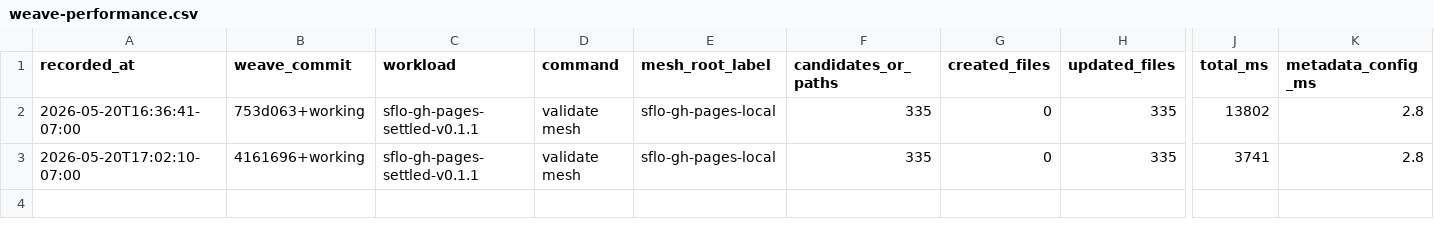
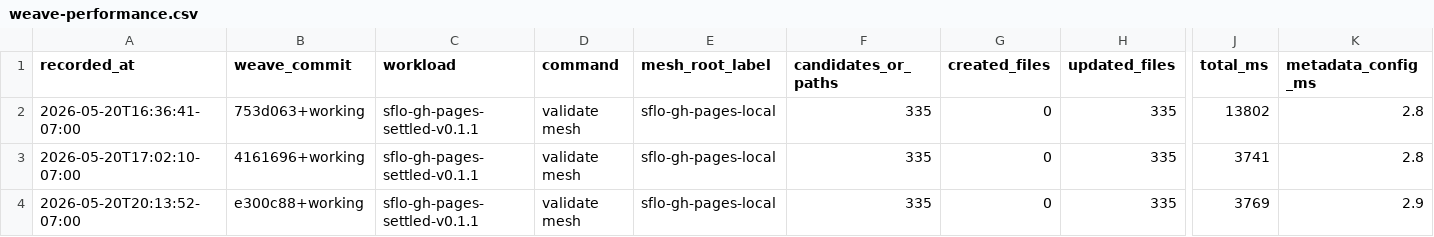
Before and after one commit to semantic-flow/weave-dev-archive, a CSV file: timings/weave-performance.csv, drawn as a sheet; only a part is shown, gaps mark what is left out; rows hold the shown columns only; the diff names each change by its address in the sheet, - before the commit and + after, or states it on an @@ line.

```diff
--- a/timings/weave-performance.csv
+++ b/timings/weave-performance.csv
+row 4: 2026-05-20T20:13:52-07:00 | e300c88+working | sflo-gh-pages-settled-v0.1.1 | validate mesh | sflo-gh-pages-local | 335 | 0 | 335 | 3769 | 2.9
```
Also changed, not shown: 6 other files.
